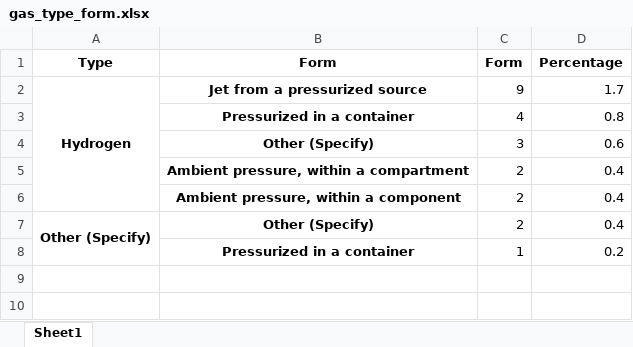
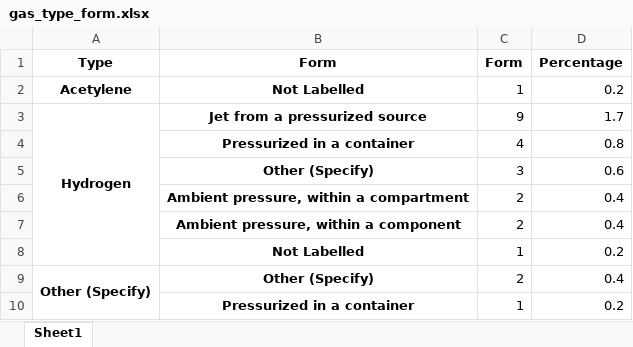
Before and after one commit to vtextremelab/EPRI-FEDB_DA, an Excel workbook: Updated Data/gas_type_form.xlsx, sheet Sheet1, drawn as a sheet; values as stored, in another font and other column widths than the file's, no borders; the diff names each change by its address in the sheet, - before the commit and + after, or states it on an @@ line.

```diff
--- a/Updated Data/gas_type_form.xlsx (sheet Sheet1)
+++ b/Updated Data/gas_type_form.xlsx (sheet Sheet1)
+row 2: Acetylene | Not Labelled | 1 | 0.2
+row 8:  | Not Labelled | 1 | 0.2
```
Also changed, not shown: Updated Data/EPRI_1990-2014.xlsx, Updated Data/ins_types_forms.xlsx, 11 other files.
